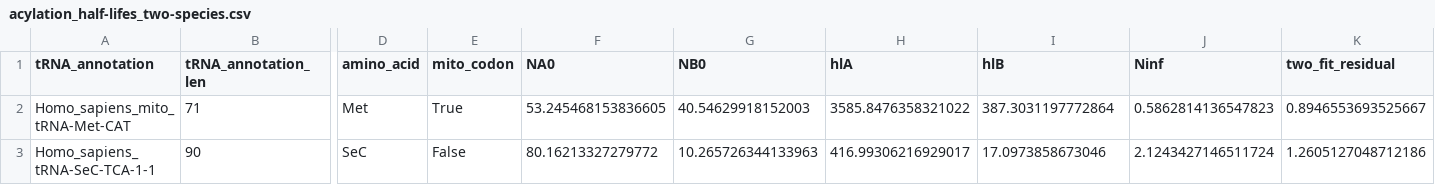
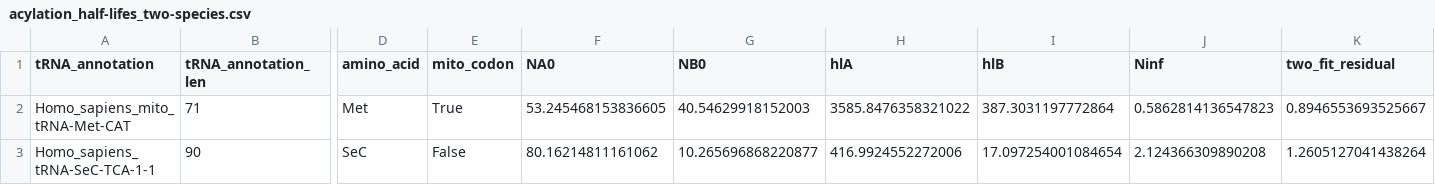
Before and after one commit to krdav/tRNA-charge-seq, a CSV file: projects/charge_half-life/acylation_half-lifes_two-species.csv, drawn as a sheet; only a part is shown, gaps mark what is left out; the diff names each change by its address in the sheet, - before the commit and + after, or states it on an @@ line.

```diff
--- a/projects/charge_half-life/acylation_half-lifes_two-species.csv
+++ b/projects/charge_half-life/acylation_half-lifes_two-species.csv
-F3 (NA0): 80.16213327279772
+F3 (NA0): 80.16214811161062
-G3 (NB0): 10.265726344133963
+G3 (NB0): 10.265696868220877
-H3 (hlA): 416.99306216929017
+H3 (hlA): 416.9924552272006
-I3 (hlB): 17.0973858673046
+I3 (hlB): 17.097254001084654
-J3 (Ninf): 2.1243427146511724
+J3 (Ninf): 2.124366309890208
-K3 (two_fit_residual): 1.2605127048712186
+K3 (two_fit_residual): 1.2605127041438264
```
Also changed, not shown: projects/charge_half-life/acylation_half-lifes.csv, 18 other files.
